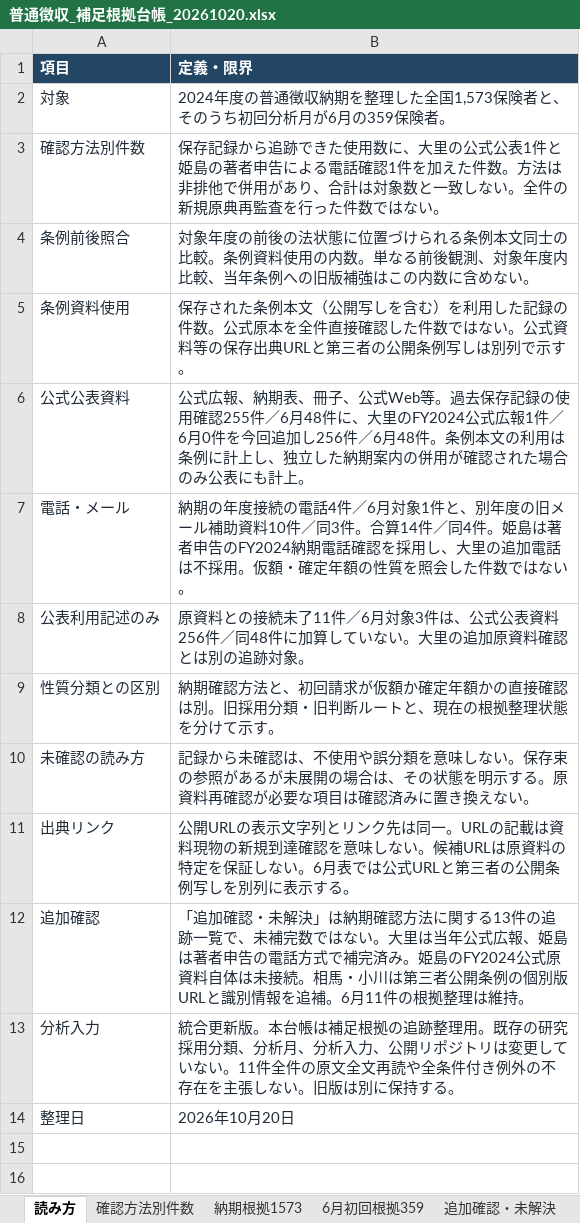
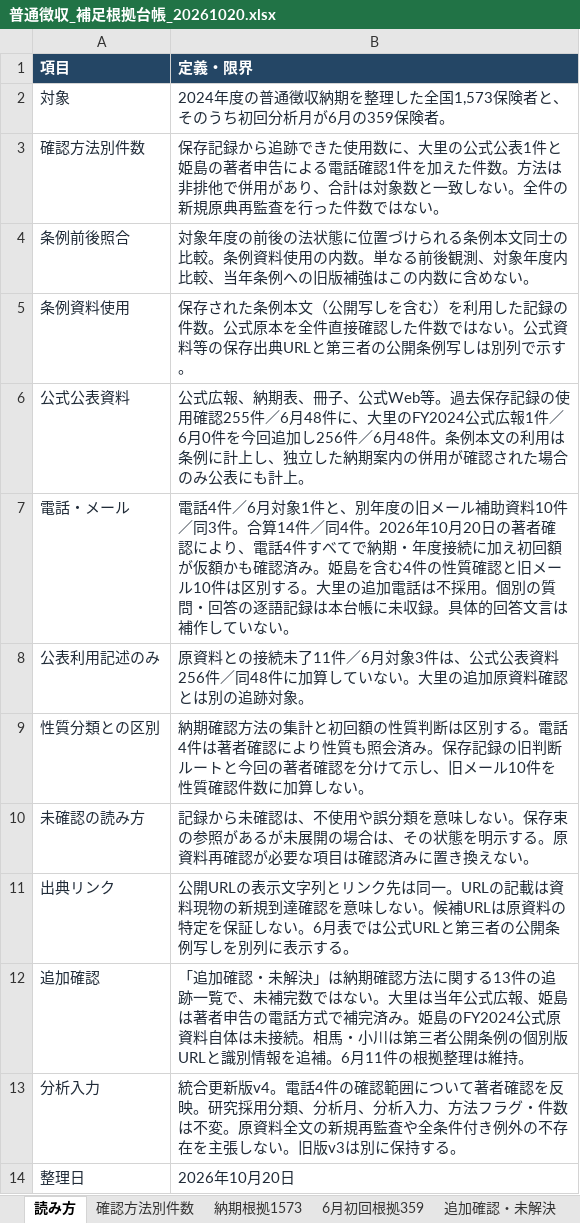
Before and after one commit to Knowledge373/ltci-fy2024-data-code, an Excel workbook: data/evidence/20261020/普通徴収_補足根拠台帳_20261020.xlsx, sheet 読み方, drawn as a sheet; values as stored, in another font and other column widths than the file's, no borders; table styles not drawn; the diff names each change by its address in the sheet, - before the commit and + after, or states it on an @@ line.

```diff
--- a/data/evidence/20261020/普通徴収_補足根拠台帳_20261020.xlsx (sheet 読み方)
+++ b/data/evidence/20261020/普通徴収_補足根拠台帳_20261020.xlsx (sheet 読み方)
-B7 (定義・限界): 納期の年度接続の電話4件／6月対象1件と、別年度の旧メール補助資料10件／同3件。合算14件／同4件。姫島は著者申告のFY2024納期電話確認を採用し、大里の追加電話は不採用。仮額・確定年額の性質を照会した件数ではない。
+B7 (定義・限界): 電話4件／6月対象1件と、別年度の旧メール補助資料10件／同3件。合算14件／同4件。2026年10月20日の著者確認により、電話4件すべてで納期・年度接続に加え初回額が仮額かも確認済み。姫島を含む4件の性質確認と旧メール10件は区別する。大里の追加電話は不採用。個別の質問・回答の逐語記録は本台帳に未収録。具体的回答文言は補作していない。
-B9 (定義・限界): …確認方法と、初回請求が仮額か確定年額かの直接確認は別。旧採用分類・旧判断ルートと、現在の根拠整理状態を分けて示す。
+B9 (定義・限界): …確認方法の集計と初回額の性質判断は区別する。電話4件は著者確認により性質も照会済み。保存記録の旧判断ルートと今回の著者確認を分けて示し、旧メール10件を性質確認件数に加算しない。
-B13 (定義・限界): …合更新版。本台帳は補足根拠の追跡整理用。既存の研究採用分類、分析月、分析入力、公開リポジトリは変更していない。11件全件の原文全文再読や全条件付き例外の不存在を主張しない。旧版は別に保…
+B13 (定義・限界): …合更新版v4。電話4件の確認範囲について著者確認を反映。研究採用分類、分析月、分析入力、方法フラグ・件数は不変。原資料全文の新規再監査や全条件付き例外の不存在を主張しない。旧版v3は別に保…
```
Also changed, not shown: sheet 6月初回根拠359, sheet 納期根拠1573, sheet 確認方法別件数, sheet 追加確認・未解決, 10 other files.
